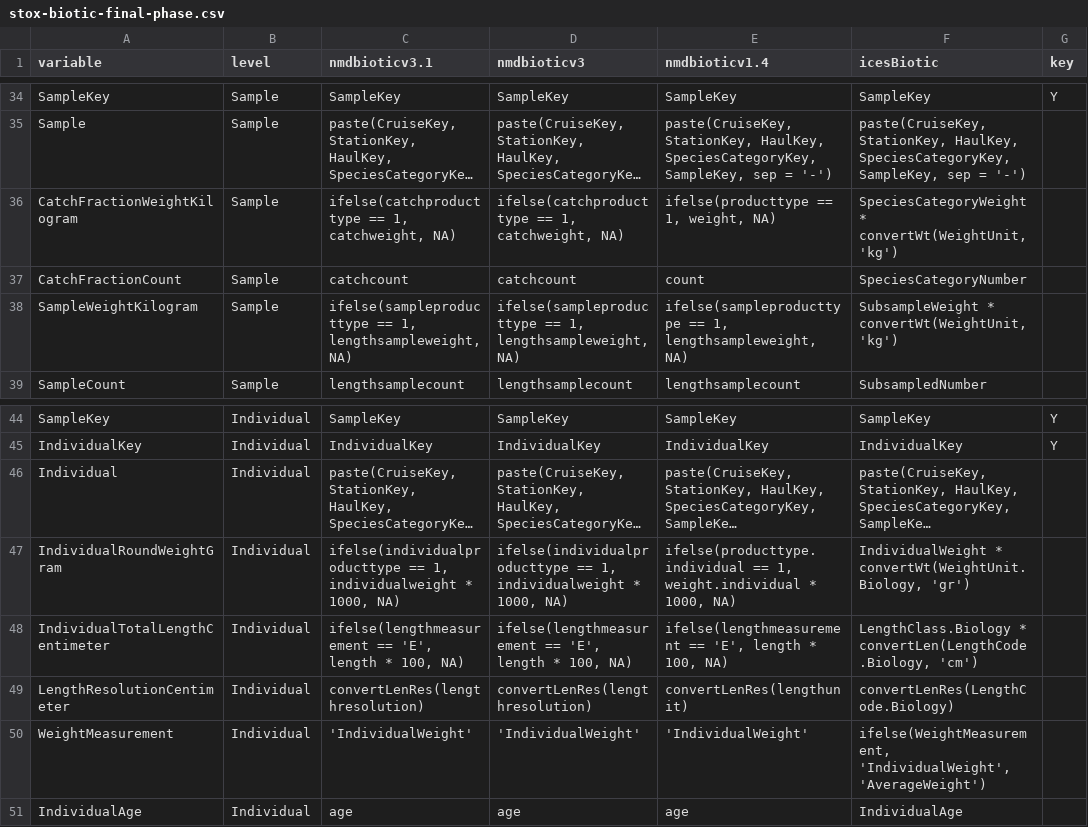
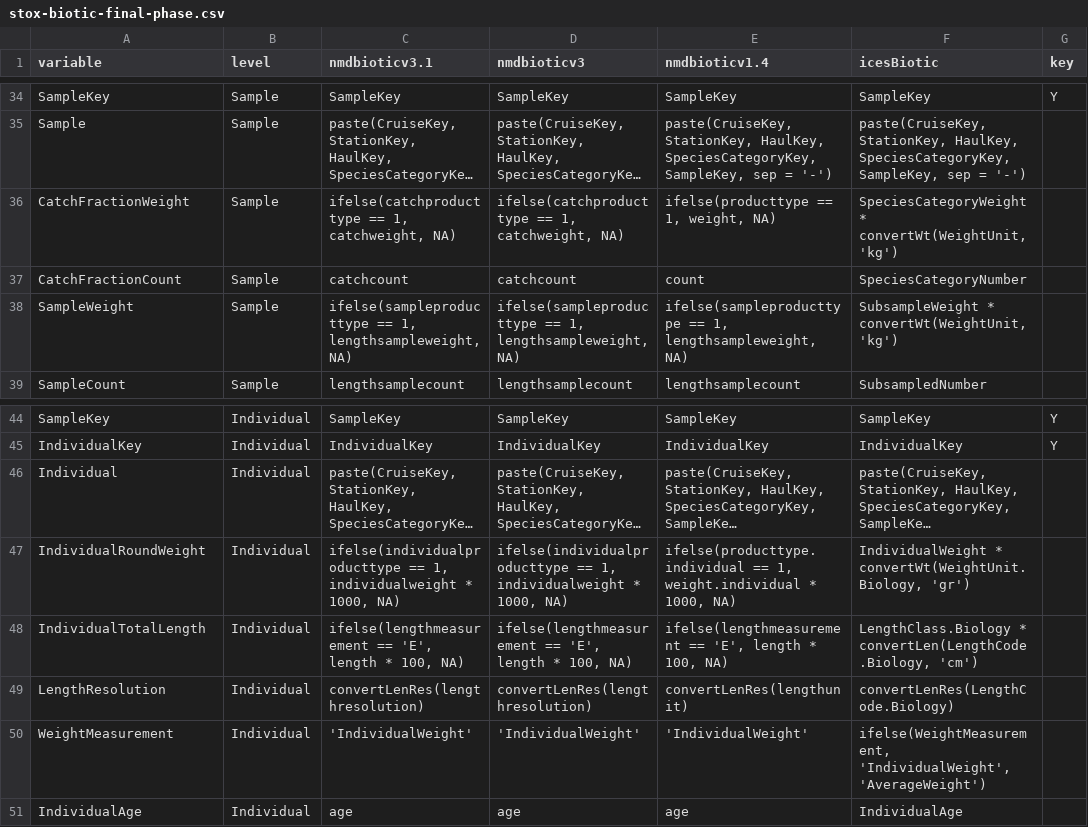
Before and after one commit to StoXProject/RstoxData, a CSV file: data-raw/stox-biotic-final-phase.csv, drawn as a sheet; only a part is shown, gaps mark what is left out; long unchanged cells end in …; the diff names each change by its address in the sheet, - before the commit and + after, or states it on an @@ line.

Commit message:
Removed unit in variable and parameter names

```diff
--- a/data-raw/stox-biotic-final-phase.csv
+++ b/data-raw/stox-biotic-final-phase.csv
-A36 (variable): CatchFractionWeightKilogram
+A36 (variable): CatchFractionWeight
-A38 (variable): SampleWeightKilogram
+A38 (variable): SampleWeight
-A47 (variable): IndividualRoundWeightGram
+A47 (variable): IndividualRoundWeight
-A48 (variable): IndividualTotalLengthCentimeter
+A48 (variable): IndividualTotalLength
-A49 (variable): LengthResolutionCentimeter
+A49 (variable): LengthResolution
```
Also changed, not shown: 4 other files.
